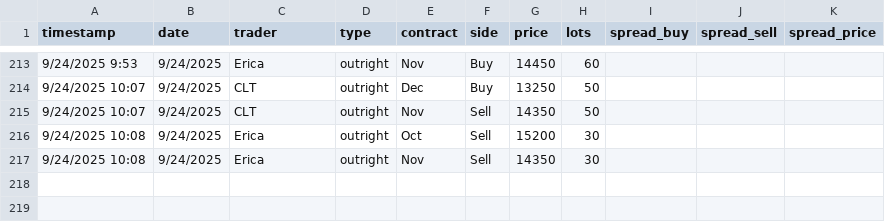
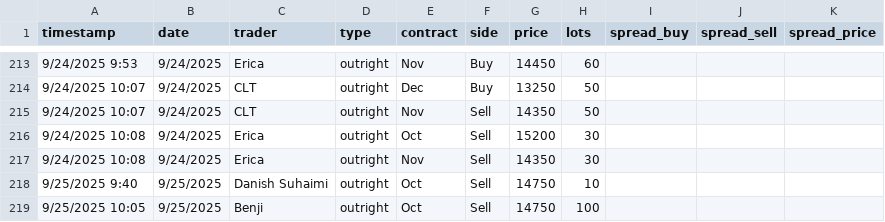
Before and after one commit to WouterVossen/PMX, a CSV file: data/trader_log_template.csv, drawn as a sheet; only a part is shown, gaps mark what is left out; the diff names each change by its address in the sheet, - before the commit and + after, or states it on an @@ line.

Commit message:
Add files via upload

```diff
--- a/data/trader_log_template.csv
+++ b/data/trader_log_template.csv
+row 218: 9/25/2025 9:40 | 9/25/2025 | Danish Suhaimi | outright | Oct | Sell | 14750 | 10
+row 219: 9/25/2025 10:05 | 9/25/2025 | Benji | outright | Oct | Sell | 14750 | 100
```
